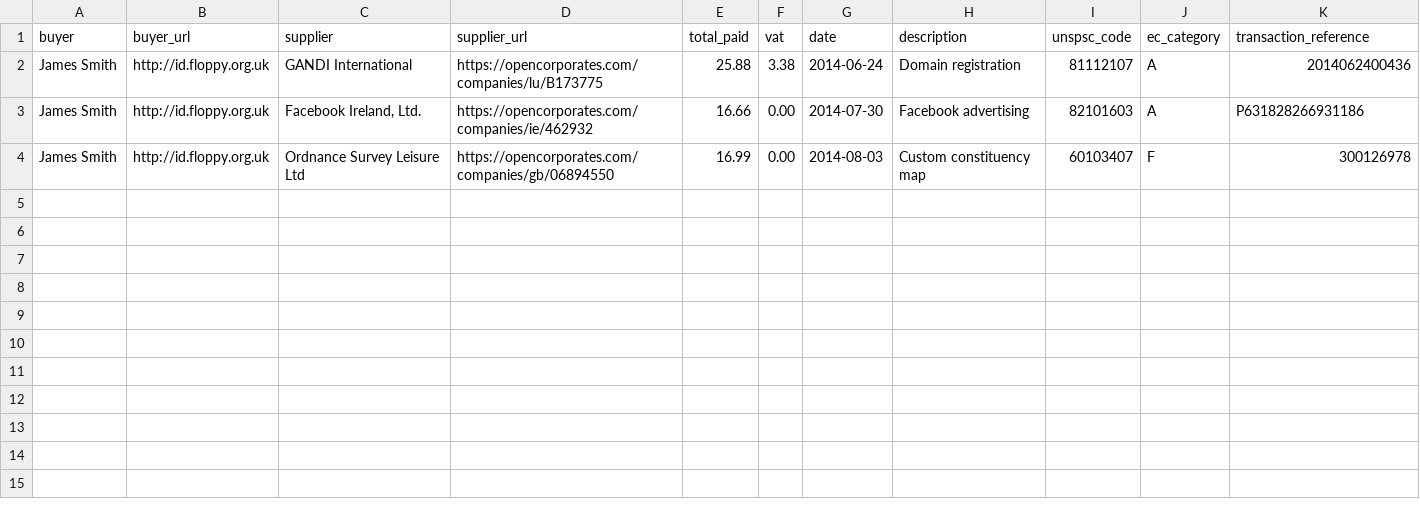
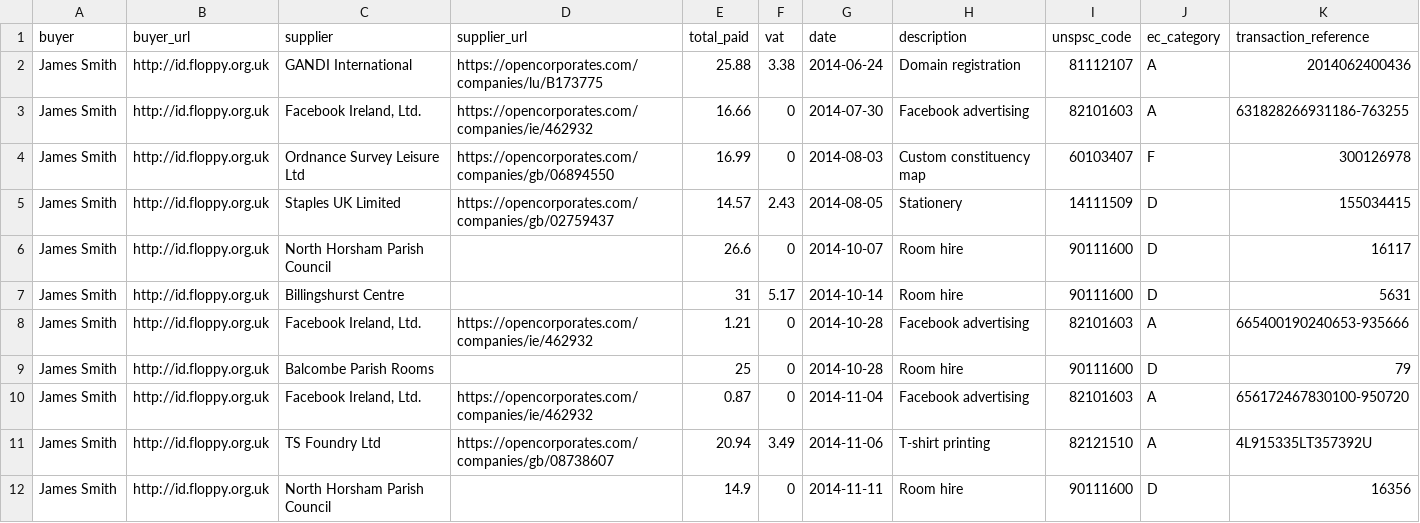
Before and after one commit to SomethingNewUK/finances, a CSV file: horsham/expenditure.csv, drawn as a sheet; the diff names each change by its address in the sheet, - before the commit and + after, or states it on an @@ line.

Commit message:
update expenditure to 11/11

```diff
--- a/horsham/expenditure.csv
+++ b/horsham/expenditure.csv
-F3:F4 (vat): 0.00
+F3:F4 (vat): 0
-K3 (transaction_reference): P631828266931186
+K3 (transaction_reference): 631828266931186-763255
+row 5: James Smith | http://id.floppy.org.uk | Staples UK Limited | https://opencorporates.com/companies/gb/02759437 | 14.57 | 2.43 | 2014-08-05 | Stationery | 14111509 | D | 155034415
+row 6: James Smith | http://id.floppy.org.uk | North Horsham Parish Council |  | 26.6 | 0 | 2014-10-07 | Room hire | 90111600 | D | 16117
+row 7: James Smith | http://id.floppy.org.uk | Billingshurst Centre |  | 31 | 5.17 | 2014-10-14 | Room hire | 90111600 | D | 5631
+row 8: James Smith | http://id.floppy.org.uk | Facebook Ireland, Ltd. | https://opencorporates.com/companies/ie/462932 | 1.21 | 0 | 2014-10-28 | Facebook advertising | 82101603 | A | 665400190240653-935666
+row 9: James Smith | http://id.floppy.org.uk | Balcombe Parish Rooms |  | 25 | 0 | 2014-10-28 | Room hire | 90111600 | D | 79
+row 10: James Smith | http://id.floppy.org.uk | Facebook Ireland, Ltd. | https://opencorporates.com/companies/ie/462932 | 0.87 | 0 | 2014-11-04 | Facebook advertising | 82101603 | A | 656172467830100-950720
+row 11: James Smith | http://id.floppy.org.uk | TS Foundry Ltd | https://opencorporates.com/companies/gb/08738607 | 20.94 | 3.49 | 2014-11-06 | T-shirt printing | 82121510 | A | 4L915335LT357392U
+row 12: James Smith | http://id.floppy.org.uk | North Horsham Parish Council |  | 14.9 | 0 | 2014-11-11 | Room hire | 90111600 | D | 16356
```
